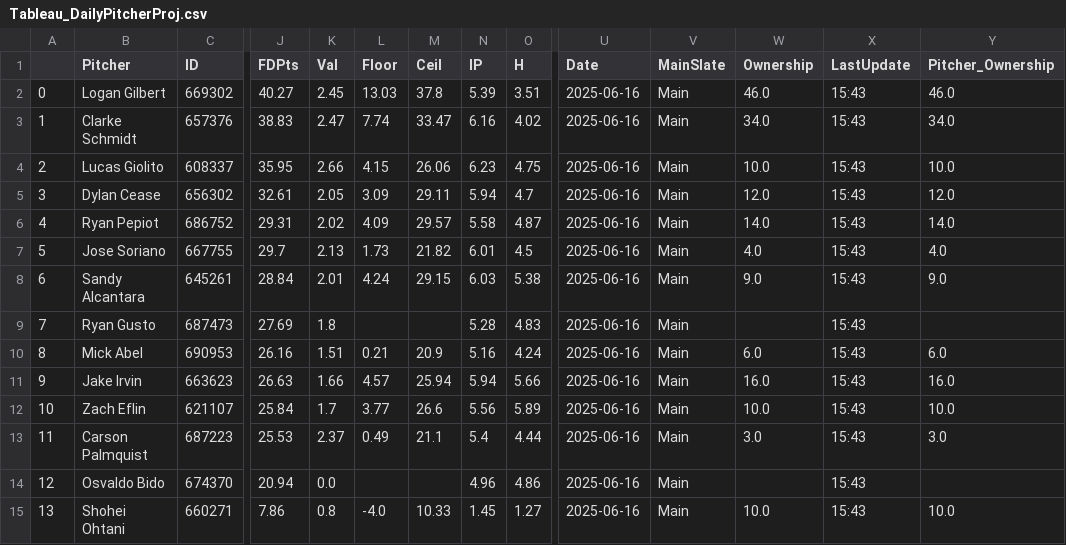
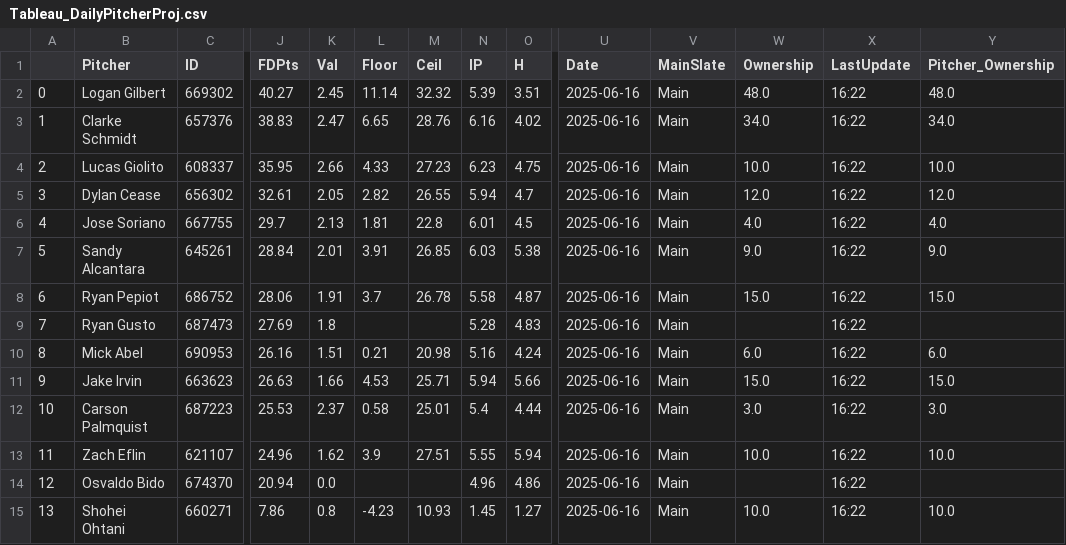
Before and after one commit to JonPGH/slateProj, a CSV file: Data/Tableau_DailyPitcherProj.csv, drawn as a sheet; only a part is shown, gaps mark what is left out; removed rows and columns are numbered as before the commit, all else as after; rows hold the shown columns only; the diff names each change by its address in the sheet, - before the commit and + after, or states it on an @@ line.

```diff
--- a/Data/Tableau_DailyPitcherProj.csv
+++ b/Data/Tableau_DailyPitcherProj.csv
-L2 (Floor): 13.03
+L2 (Floor): 11.14
-M2 (Ceil): 37.8
+M2 (Ceil): 32.32
-W2 (Ownership): 46.0
+W2 (Ownership): 48.0
-X2:X5 (LastUpdate): 15:43
+X2:X5 (LastUpdate): 16:22
-Y2 (Pitcher_Ownership): 46.0
+Y2 (Pitcher_Ownership): 48.0
-L3 (Floor): 7.74
+L3 (Floor): 6.65
-M3 (Ceil): 33.47
+M3 (Ceil): 28.76
-L4 (Floor): 4.15
+L4 (Floor): 4.33
-M4 (Ceil): 26.06
+M4 (Ceil): 27.23
-L5 (Floor): 3.09
+L5 (Floor): 2.82
-M5 (Ceil): 29.11
+M5 (Ceil): 26.55
-row 6: 4 | Ryan Pepiot | 686752 | 29.31 | 2.02 | 4.09 | 29.57 | 5.58 | 4.87 | 2025-06-16 | Main | 14.0 | 15:43 | 14.0
-A6: 5
+A6: 4
-L6 (Floor): 1.73
+L6 (Floor): 1.81
-M6 (Ceil): 21.82
+M6 (Ceil): 22.8
-X6:X7 (LastUpdate): 15:43
+X6:X7 (LastUpdate): 16:22
-A7: 6
+A7: 5
-L7 (Floor): 4.24
+L7 (Floor): 3.91
-M7 (Ceil): 29.15
+M7 (Ceil): 26.85
+row 8: 6 | Ryan Pepiot | 686752 | 28.06 | 1.91 | 3.7 | 26.78 | 5.58 | 4.87 | 2025-06-16 | Main | 15.0 | 16:22 | 15.0
-X9:X11 (LastUpdate): 15:43
+X9:X11 (LastUpdate): 16:22
-M10 (Ceil): 20.9
+M10 (Ceil): 20.98
-L11 (Floor): 4.57
+L11 (Floor): 4.53
-M11 (Ceil): 25.94
+M11 (Ceil): 25.71
-W11 (Ownership): 16.0
+W11 (Ownership): 15.0
-Y11 (Pitcher_Ownership): 16.0
+Y11 (Pitcher_Ownership): 15.0
-row 12: 10 | Zach Eflin | 621107 | 25.84 | 1.7 | 3.77 | 26.6 | 5.56 | 5.89 | 2025-06-16 | Main | 10.0 | 15:43 | 10.0
-A12: 11
+A12: 10
-L12 (Floor): 0.49
+L12 (Floor): 0.58
-M12 (Ceil): 21.1
+M12 (Ceil): 25.01
-X12 (LastUpdate): 15:43
+X12 (LastUpdate): 16:22
+row 13: 11 | Zach Eflin | 621107 | 24.96 | 1.62 | 3.9 | 27.51 | 5.55 | 5.94 | 2025-06-16 | Main | 10.0 | 16:22 | 10.0
-X14:X15 (LastUpdate): 15:43
+X14:X15 (LastUpdate): 16:22
-L15 (Floor): -4.0
+L15 (Floor): -4.23
-M15 (Ceil): 10.33
+M15 (Ceil): 10.93
```
Also changed, not shown: Data/Tableau_DailyHitterProj.csv, Data/hitter_proj_withids.csv, 4 other files.
